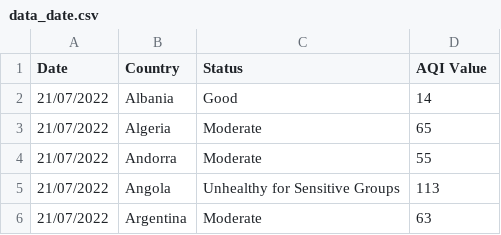
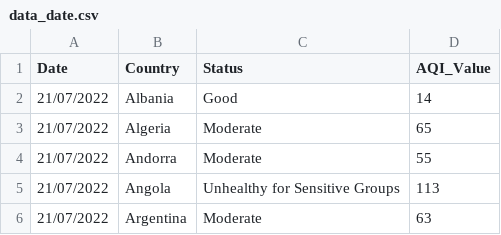
Before and after one commit to jdun0012/Assignment26, a CSV file: data_date.csv, drawn as a sheet; only a part is shown.

Commit message:
Add files via upload

```diff
--- a/data_date.csv
+++ b/data_date.csv
@@ -1,2 +1,2 @@
-Date,Country,Status,AQI Value
+Date,Country,Status,AQI_Value
 21/07/2022,Albania,Good,14
```
